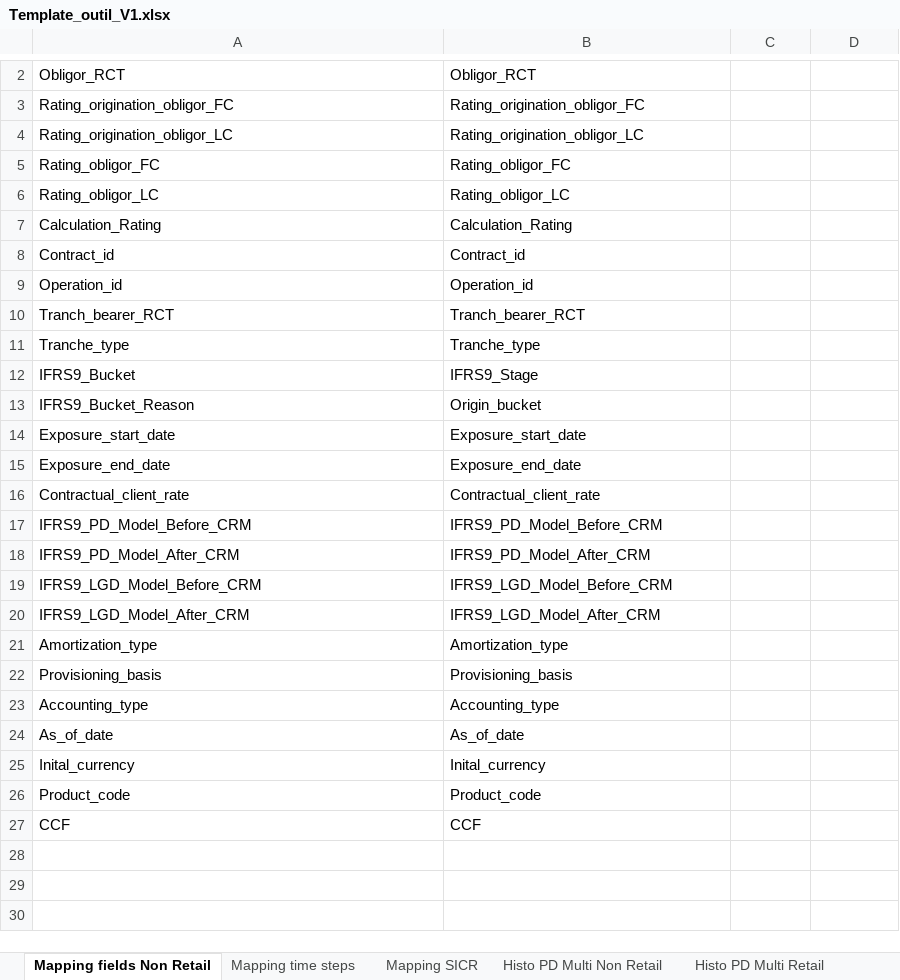
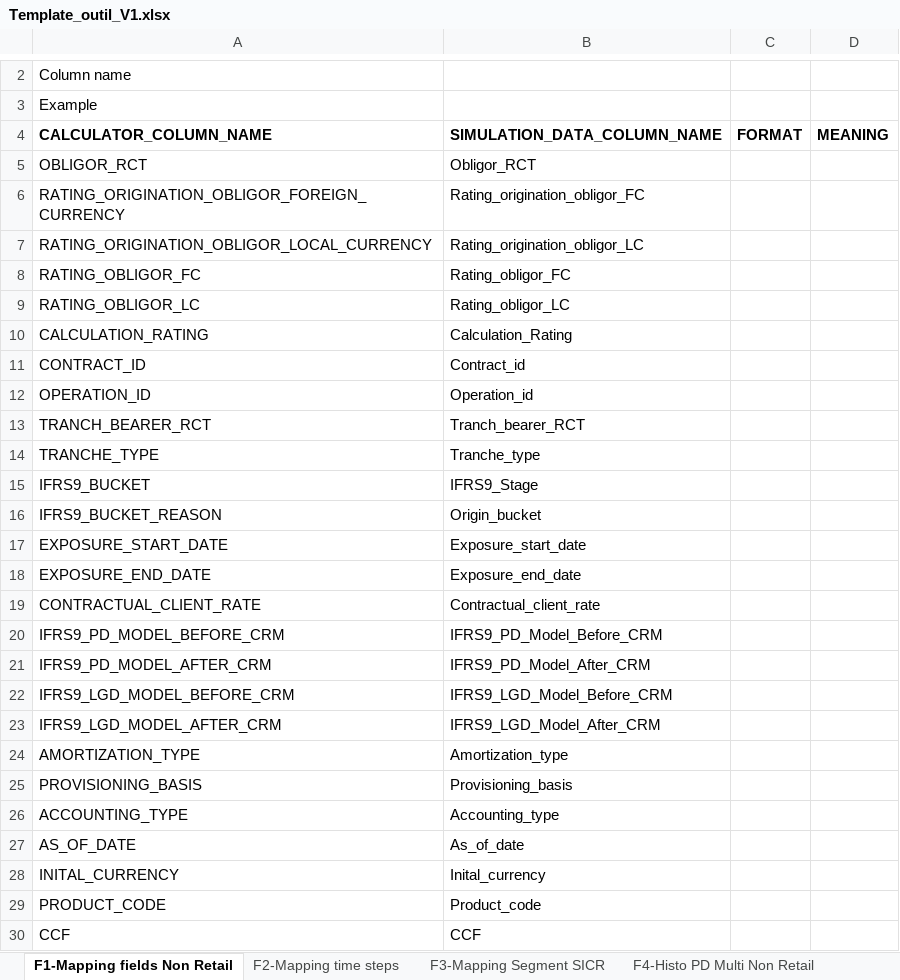
Before and after one commit to Hcle18/IF9-Simulator, an Excel workbook: sample/templates/Template_outil_V1.xlsx, sheet F1-Mapping fields Non Retail, drawn as a sheet; only a part is shown, gaps mark what is left out; values as stored, in another font and other column widths than the file's, no borders; addresses are those after the commit; the diff covers the shown part only; the diff names each change by its address in the sheet, - before the commit and + after, or states it on an @@ line.

```diff
--- a/sample/templates/Template_outil_V1.xlsx (sheet F1-Mapping fields Non Retail)
+++ b/sample/templates/Template_outil_V1.xlsx (sheet F1-Mapping fields Non Retail)
-sheet tab: Mapping fields Non Retail
+sheet tab: F1-Mapping fields Non Retail
-sheet tab: Mapping time steps
+sheet tab: F2-Mapping time steps
-sheet tab: Mapping SICR
+sheet tab: F3-Mapping Segment SICR
-sheet tab: Histo PD Multi Non Retail
+sheet tab: F4-Histo PD Multi Non Retail
+row 2: Column name
+row 3: Example
+row 4: CALCULATOR_COLUMN_NAME | SIMULATION_DATA_COLUMN_NAME | FORMAT | MEANING
-A5: Obligor_RCT
+A5: OBLIGOR_RCT
-A6: Rating_origination_obligor_FC
+A6: RATING_ORIGINATION_OBLIGOR_FOREIGN_CURRENCY
-A7: Rating_origination_obligor_LC
+A7: RATING_ORIGINATION_OBLIGOR_LOCAL_CURRENCY
-A8: Rating_obligor_FC
+A8: RATING_OBLIGOR_FC
-A9: Rating_obligor_LC
+A9: RATING_OBLIGOR_LC
-A10: Calculation_Rating
+A10: CALCULATION_RATING
-A11: Contract_id
+A11: CONTRACT_ID
-A12: Operation_id
+A12: OPERATION_ID
-A13: Tranch_bearer_RCT
+A13: TRANCH_BEARER_RCT
-A14: Tranche_type
+A14: TRANCHE_TYPE
-A15: IFRS9_Bucket
+A15: IFRS9_BUCKET
-A16: IFRS9_Bucket_Reason
+A16: IFRS9_BUCKET_REASON
-A17: Exposure_start_date
+A17: EXPOSURE_START_DATE
-A18: Exposure_end_date
+A18: EXPOSURE_END_DATE
-A19: Contractual_client_rate
+A19: CONTRACTUAL_CLIENT_RATE
-A20: IFRS9_PD_Model_Before_CRM
+A20: IFRS9_PD_MODEL_BEFORE_CRM
-A21: IFRS9_PD_Model_After_CRM
+A21: IFRS9_PD_MODEL_AFTER_CRM
-A22: IFRS9_LGD_Model_Before_CRM
+A22: IFRS9_LGD_MODEL_BEFORE_CRM
-A23: IFRS9_LGD_Model_After_CRM
+A23: IFRS9_LGD_MODEL_AFTER_CRM
-A24: Amortization_type
+A24: AMORTIZATION_TYPE
-A25: Provisioning_basis
+A25: PROVISIONING_BASIS
-A26: Accounting_type
+A26: ACCOUNTING_TYPE
-A27: As_of_date
+A27: AS_OF_DATE
-A28: Inital_currency
+A28: INITAL_CURRENCY
-A29: Product_code
+A29: PRODUCT_CODE
```
Also changed, not shown: 1 added row and 1 removed row elsewhere in this sheet, sheet F6-PD S1S2 Non Retail, sheet F4-Histo PD Multi Non Retail, sheet F12-CCF Non Retail, sheet F3-Mapping Segment SICR, sheet F8-LGD S1S2 Non Retail, sheet F2-Mapping time steps, other sheet tabs, sample/data/sample_non_retail.xlsx, 8 other files.
